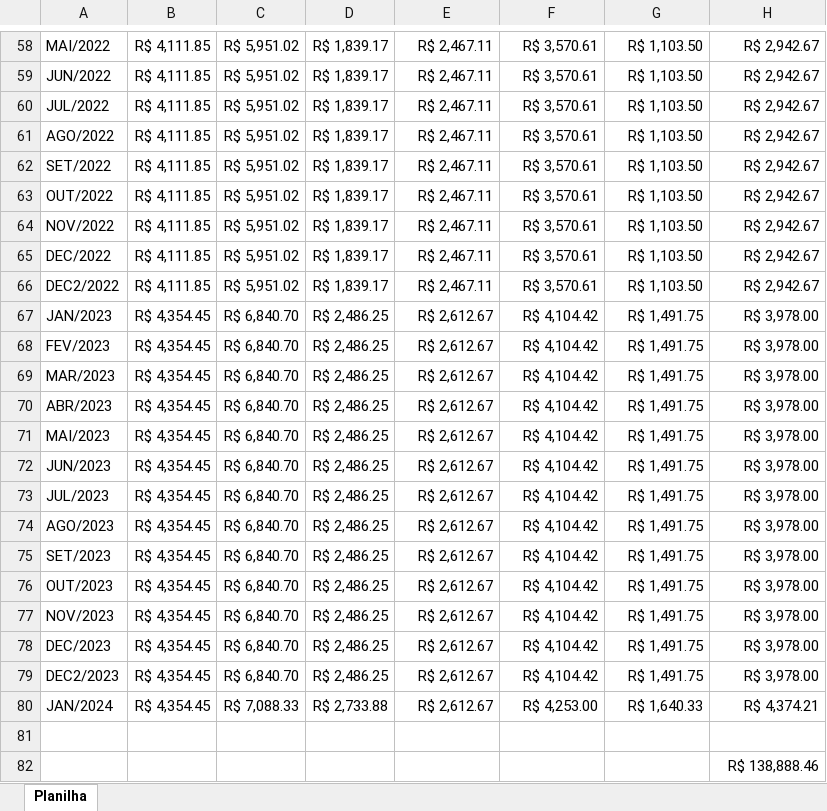
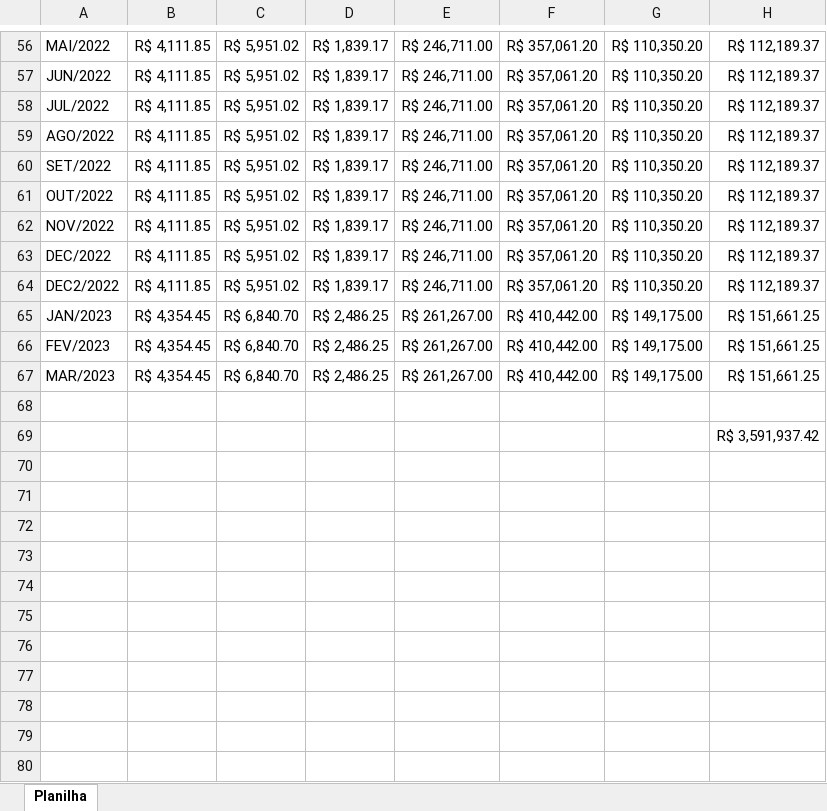
Before and after one commit to LizWernerF/ProjetoSoftVersao6, an Excel workbook: ProjetoWernerAdv/planilha.xlsx, sheet Planilha, drawn as a sheet; only a part is shown, gaps mark what is left out; values as stored, in another font and other column widths than the file's, no borders; removed rows and columns are numbered as before the commit, all else as after; the diff covers the shown part only; the diff names each change by its address in the sheet, - before the commit and + after, or states it on an @@ line.

```diff
--- a/ProjetoWernerAdv/planilha.xlsx (sheet Planilha)
+++ b/ProjetoWernerAdv/planilha.xlsx (sheet Planilha)
-E56:E64: R$ 2,467.11
+E56:E64: R$ 246,711.00
-F56:F64: R$ 3,570.61
+F56:F64: R$ 357,061.20
-G56:G64: R$ 1,103.50
+G56:G64: R$ 110,350.20
-H56:H64: R$ 2,942.67
+H56:H64: R$ 112,189.37
-E65:E67: R$ 2,612.67
+E65:E67: R$ 261,267.00
-F65:F67: R$ 4,104.42
+F65:F67: R$ 410,442.00
-G65:G67: R$ 1,491.75
+G65:G67: R$ 149,175.00
-H65:H67: R$ 3,978.00
+H65:H67: R$ 151,661.25
-row 70: ABR/2023 | R$ 4,354.45 | R$ 6,840.70 | R$ 2,486.25 | R$ 2,612.67 | R$ 4,104.42 | R$ 1,491.75 | R$ 3,978.00
-row 71: MAI/2023 | R$ 4,354.45 | R$ 6,840.70 | R$ 2,486.25 | R$ 2,612.67 | R$ 4,104.42 | R$ 1,491.75 | R$ 3,978.00
-row 72: JUN/2023 | R$ 4,354.45 | R$ 6,840.70 | R$ 2,486.25 | R$ 2,612.67 | R$ 4,104.42 | R$ 1,491.75 | R$ 3,978.00
-row 73: JUL/2023 | R$ 4,354.45 | R$ 6,840.70 | R$ 2,486.25 | R$ 2,612.67 | R$ 4,104.42 | R$ 1,491.75 | R$ 3,978.00
-row 74: AGO/2023 | R$ 4,354.45 | R$ 6,840.70 | R$ 2,486.25 | R$ 2,612.67 | R$ 4,104.42 | R$ 1,491.75 | R$ 3,978.00
-row 75: SET/2023 | R$ 4,354.45 | R$ 6,840.70 | R$ 2,486.25 | R$ 2,612.67 | R$ 4,104.42 | R$ 1,491.75 | R$ 3,978.00
-row 76: OUT/2023 | R$ 4,354.45 | R$ 6,840.70 | R$ 2,486.25 | R$ 2,612.67 | R$ 4,104.42 | R$ 1,491.75 | R$ 3,978.00
-row 77: NOV/2023 | R$ 4,354.45 | R$ 6,840.70 | R$ 2,486.25 | R$ 2,612.67 | R$ 4,104.42 | R$ 1,491.75 | R$ 3,978.00
-row 78: DEC/2023 | R$ 4,354.45 | R$ 6,840.70 | R$ 2,486.25 | R$ 2,612.67 | R$ 4,104.42 | R$ 1,491.75 | R$ 3,978.00
-row 79: DEC2/2023 | R$ 4,354.45 | R$ 6,840.70 | R$ 2,486.25 | R$ 2,612.67 | R$ 4,104.42 | R$ 1,491.75 | R$ 3,978.00
-row 80: JAN/2024 | R$ 4,354.45 | R$ 7,088.33 | R$ 2,733.88 | R$ 2,612.67 | R$ 4,253.00 | R$ 1,640.33 | R$ 4,374.21
-H69: R$ 138,888.46
+H69: R$ 3,591,937.42
```
Also changed, not shown: 2 removed rows and 216 edited cells elsewhere in this sheet, 36 other files.
